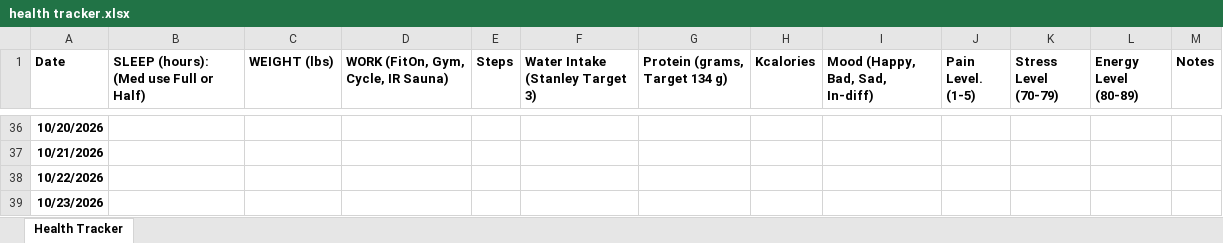
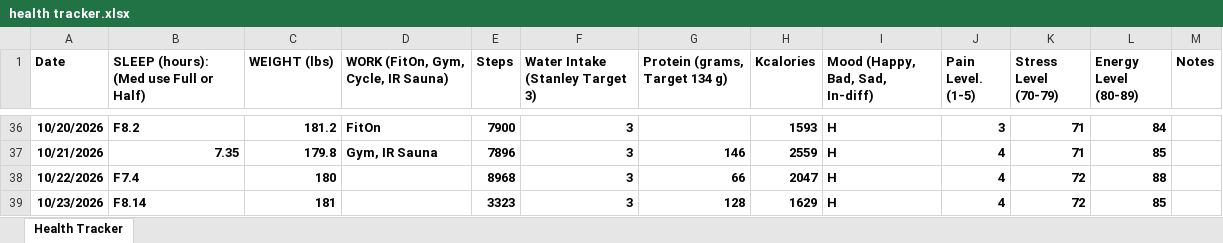
Before and after one commit to aycosmato/Personal-Weight-Loss-Study, an Excel workbook: health tracker.xlsx, sheet Health Tracker, drawn as a sheet; only a part is shown, gaps mark what is left out; values as stored, in another font and other column widths than the file's, no borders; the diff covers the shown part only; the diff names each change by its address in the sheet, - before the commit and + after, or states it on an @@ line.

Commit message:
Update health tracker.xlsx
data update

```diff
--- a/health tracker.xlsx (sheet Health Tracker)
+++ b/health tracker.xlsx (sheet Health Tracker)
-B36: (empty)
+B36: F8.2
-C36 (WEIGHT (lbs)): (empty)
+C36 (WEIGHT (lbs)): 181.2
-D36: (empty)
+D36: FitOn
-E36 (Steps): (empty)
+E36 (Steps): 7900
-F36:F39 (Water Intake (Stanley Target 3)): (empty)
+F36:F39 (Water Intake (Stanley Target 3)): 3
-H36 (Kcalories): (empty)
+H36 (Kcalories): 1593
-I36:I39 (Mood (Happy, Bad, Sad, In-diff)): (empty)
+I36:I39 (Mood (Happy, Bad, Sad, In-diff)): H
-J36 (Pain Level. (1-5)): (empty)
+J36 (Pain Level. (1-5)): 3
-K36:K37 (Stress Level (70-79)): (empty)
+K36:K37 (Stress Level (70-79)): 71
-L36 (Energy Level (80-89)): (empty)
+L36 (Energy Level (80-89)): 84
-B37: (empty)
+B37: 7.35
-C37 (WEIGHT (lbs)): (empty)
+C37 (WEIGHT (lbs)): 179.8
-D37: (empty)
+D37: Gym, IR Sauna
-E37 (Steps): (empty)
+E37 (Steps): 7896
-G37 (Protein (grams, Target 134 g)): (empty)
+G37 (Protein (grams, Target 134 g)): 146
-H37 (Kcalories): (empty)
+H37 (Kcalories): 2559
-J37:J39 (Pain Level. (1-5)): (empty)
+J37:J39 (Pain Level. (1-5)): 4
-L37 (Energy Level (80-89)): (empty)
+L37 (Energy Level (80-89)): 85
-B38: (empty)
+B38: F7.4
-C38 (WEIGHT (lbs)): (empty)
+C38 (WEIGHT (lbs)): 180
-E38 (Steps): (empty)
+E38 (Steps): 8968
-G38 (Protein (grams, Target 134 g)): (empty)
+G38 (Protein (grams, Target 134 g)): 66
-H38 (Kcalories): (empty)
+H38 (Kcalories): 2047
-K38:K39 (Stress Level (70-79)): (empty)
+K38:K39 (Stress Level (70-79)): 72
-L38 (Energy Level (80-89)): (empty)
+L38 (Energy Level (80-89)): 88
-B39: (empty)
+B39: F8.14
-C39 (WEIGHT (lbs)): (empty)
+C39 (WEIGHT (lbs)): 181
-E39 (Steps): (empty)
+E39 (Steps): 3323
-G39 (Protein (grams, Target 134 g)): (empty)
+G39 (Protein (grams, Target 134 g)): 128
-H39 (Kcalories): (empty)
+H39 (Kcalories): 1629
-L39 (Energy Level (80-89)): (empty)
+L39 (Energy Level (80-89)): 85
```
Also changed, not shown: 243 edited cells elsewhere in this sheet.
